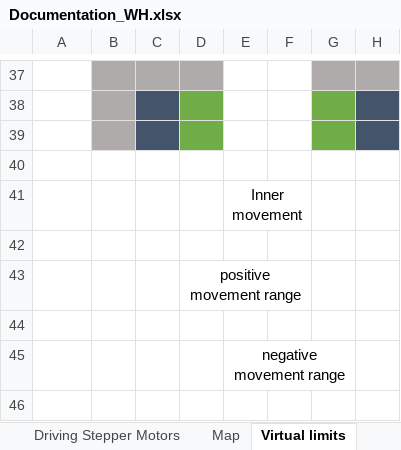
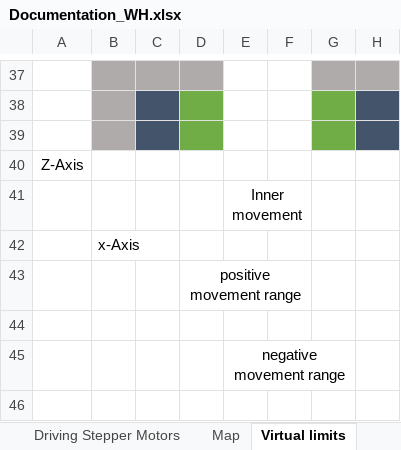
Before and after one commit to GOLDi2/goldi2, an Excel workbook: hardware/boards/warehouse_v2/docs/Documentation_WH.xlsx, sheet Virtual limits, drawn as a sheet; only a part is shown, gaps mark what is left out; values as stored, in another font and other column widths than the file's, no borders; charts and pictures not drawn; the diff names each change by its address in the sheet, - before the commit and + after, or states it on an @@ line.

```diff
--- a/hardware/boards/warehouse_v2/docs/Documentation_WH.xlsx (sheet Virtual limits)
+++ b/hardware/boards/warehouse_v2/docs/Documentation_WH.xlsx (sheet Virtual limits)
-A40: (empty)
+A40: Z-Axis
-B42: (empty)
+B42: x-Axis
```
Also changed, not shown: sheet Registers, other sheet tabs, charts or pictures, 2 other files.
